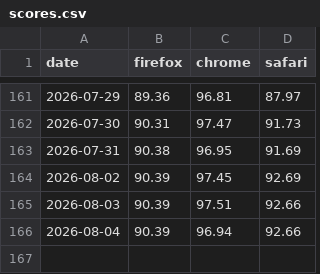
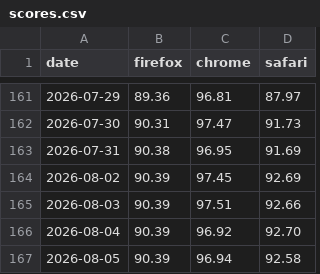
Before and after one commit to jgraham/arewewptyet, a CSV file: docs/interop-2026/scores.csv, drawn as a sheet; only a part is shown, gaps mark what is left out.

Commit message:
Update data

```diff
--- a/docs/interop-2026/scores.csv
+++ b/docs/interop-2026/scores.csv
@@ -165,2 +165,3 @@
 "2026-08-03",90.39,97.51,92.66
-"2026-08-04",90.39,96.94,92.66
+"2026-08-04",90.39,96.92,92.70
+"2026-08-05",90.39,96.94,92.58
```
Also changed, not shown: docs/interop-2026/bugs.csv.
